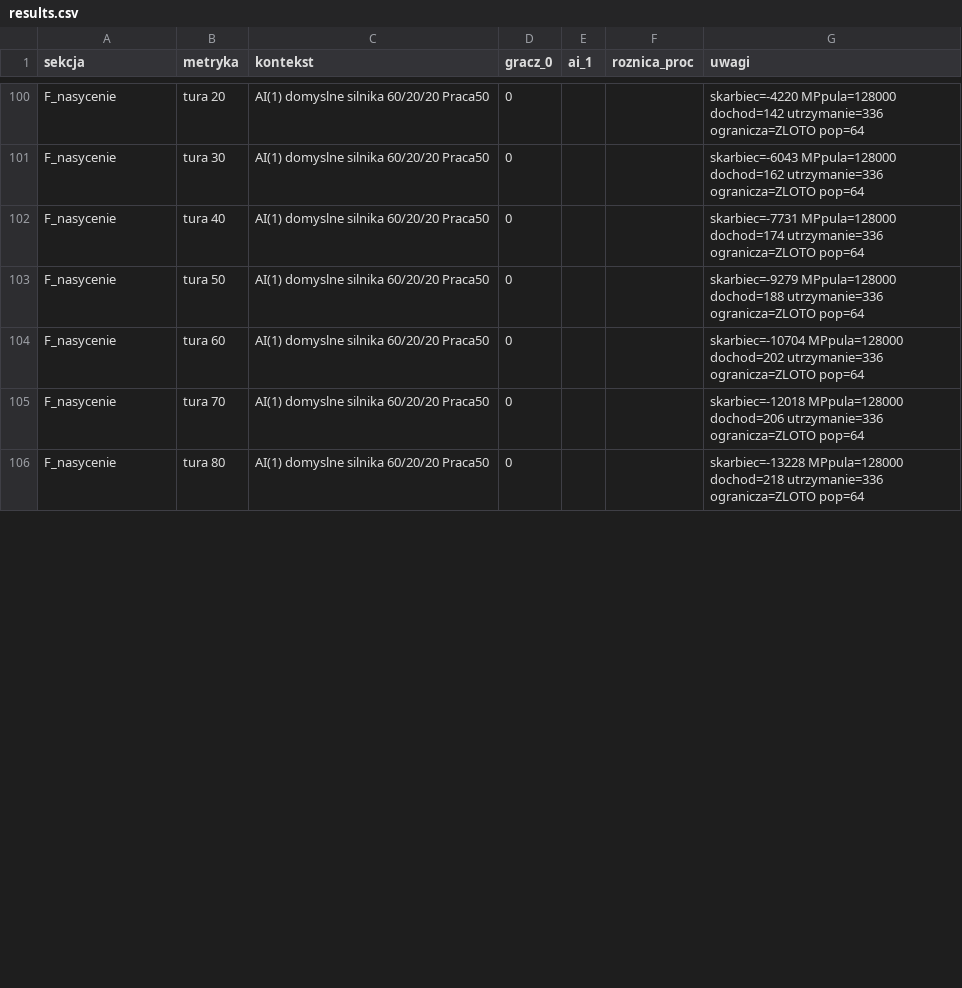
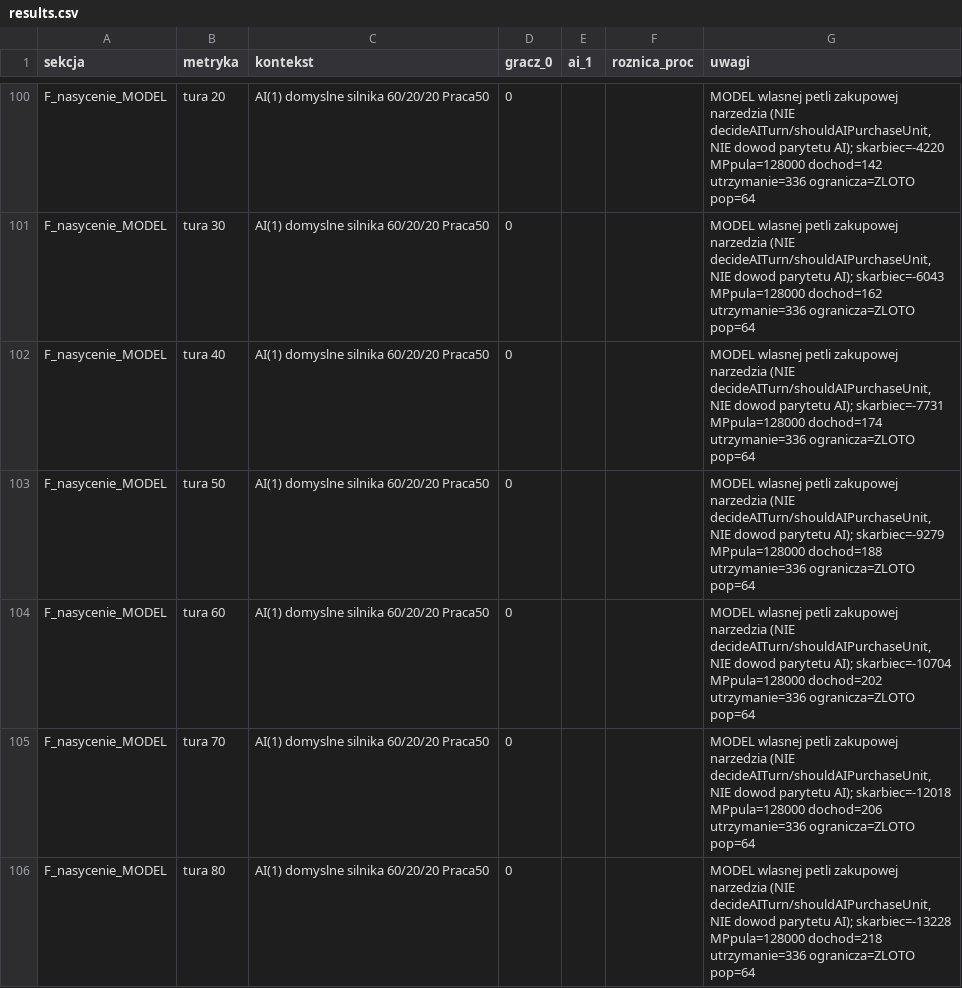
Before and after one commit to maciejsieracki/The-Game, a CSV file: dyspozycje/autobot/runs/R-WEB-AI-VS-PLAYER-ECONOMY-AUDIT-Q1/results.csv, drawn as a sheet; only a part is shown, gaps mark what is left out; the diff covers the shown part only; the diff names each change by its address in the sheet, - before the commit and + after, or states it on an @@ line.

```diff
--- a/dyspozycje/autobot/runs/R-WEB-AI-VS-PLAYER-ECONOMY-AUDIT-Q1/results.csv
+++ b/dyspozycje/autobot/runs/R-WEB-AI-VS-PLAYER-ECONOMY-AUDIT-Q1/results.csv
-A100:A106 (sekcja): F_nasycenie
+A100:A106 (sekcja): F_nasycenie_MODEL
-G100 (uwagi): skarbiec=-4220 MPpula=128000…
+G100 (uwagi): MODEL wlasnej petli zakupowej narzedzia (NIE decideAITurn/shouldAIPurchaseUnit, NIE dowod parytetu AI); skarbiec=-4220 MPpula=128000…
-G101 (uwagi): skarbiec=-6043 MPpula=128000…
+G101 (uwagi): MODEL wlasnej petli zakupowej narzedzia (NIE decideAITurn/shouldAIPurchaseUnit, NIE dowod parytetu AI); skarbiec=-6043 MPpula=128000…
-G102 (uwagi): skarbiec=-7731 MPpula=128000…
+G102 (uwagi): MODEL wlasnej petli zakupowej narzedzia (NIE decideAITurn/shouldAIPurchaseUnit, NIE dowod parytetu AI); skarbiec=-7731 MPpula=128000…
-G103 (uwagi): skarbiec=-9279 MPpula=128000…
+G103 (uwagi): MODEL wlasnej petli zakupowej narzedzia (NIE decideAITurn/shouldAIPurchaseUnit, NIE dowod parytetu AI); skarbiec=-9279 MPpula=128000…
-G104 (uwagi): skarbiec=-10704 MPpula=128000…
+G104 (uwagi): MODEL wlasnej petli zakupowej narzedzia (NIE decideAITurn/shouldAIPurchaseUnit, NIE dowod parytetu AI); skarbiec=-10704 MPpula=128000…
-G105 (uwagi): skarbiec=-12018 MPpula=128000…
+G105 (uwagi): MODEL wlasnej petli zakupowej narzedzia (NIE decideAITurn/shouldAIPurchaseUnit, NIE dowod parytetu AI); skarbiec=-12018 MPpula=128000…
-G106 (uwagi): skarbiec=-13228 MPpula=128000…
+G106 (uwagi): MODEL wlasnej petli zakupowej narzedzia (NIE decideAITurn/shouldAIPurchaseUnit, NIE dowod parytetu AI); skarbiec=-13228 MPpula=128000…
```
Also changed, not shown: 68 edited cells elsewhere in this file, 17 other files.
